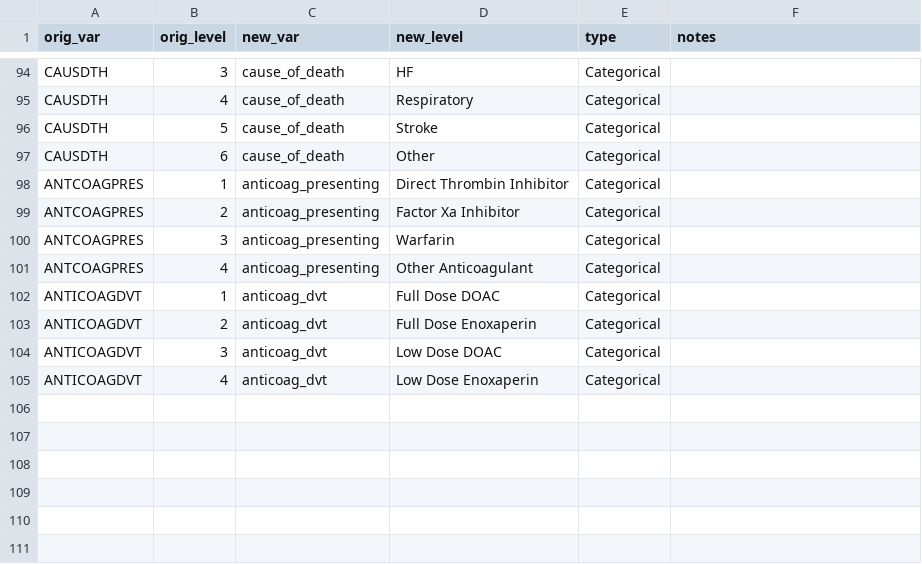
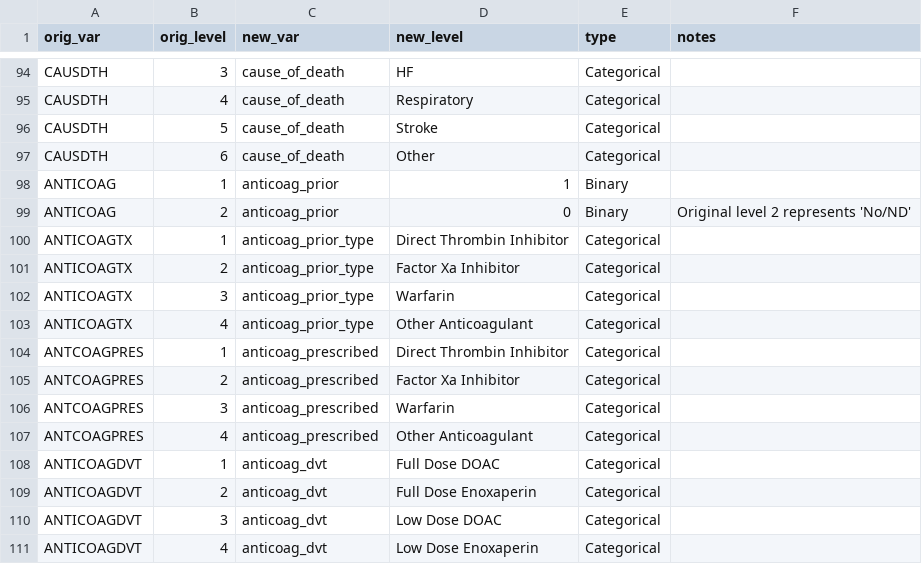
Before and after one commit to rsoren/aha_covid_dataprep_specs, a CSV file: 01_variable_encoding.csv, drawn as a sheet; only a part is shown, gaps mark what is left out.

Commit message:
Update 01_variable_encoding.csv

```diff
--- a/01_variable_encoding.csv
+++ b/01_variable_encoding.csv
@@ -97,6 +97,12 @@ CAUSDTH,5,cause_of_death,"Stroke",Categorical,
 CAUSDTH,6,cause_of_death,"Other",Categorical,
-ANTCOAGPRES,1,anticoag_presenting,"Direct Thrombin Inhibitor",Categorical,
-ANTCOAGPRES,2,anticoag_presenting,"Factor Xa Inhibitor",Categorical,
-ANTCOAGPRES,3,anticoag_presenting,"Warfarin",Categorical,
-ANTCOAGPRES,4,anticoag_presenting,"Other Anticoagulant",Categorical,
+ANTICOAG,1,anticoag_prior,1,"Binary",
+ANTICOAG,2,anticoag_prior,0,"Binary","Original level 2 represents 'No/ND'"
+ANTICOAGTX,1,anticoag_prior_type,"Direct Thrombin Inhibitor",Categorical,
+ANTICOAGTX,2,anticoag_prior_type,"Factor Xa Inhibitor",Categorical,
+ANTICOAGTX,3,anticoag_prior_type,"Warfarin",Categorical,
+ANTICOAGTX,4,anticoag_prior_type,"Other Anticoagulant",Categorical,
+ANTCOAGPRES,1,anticoag_prescribed,"Direct Thrombin Inhibitor",Categorical,
+ANTCOAGPRES,2,anticoag_prescribed,"Factor Xa Inhibitor",Categorical,
+ANTCOAGPRES,3,anticoag_prescribed,"Warfarin",Categorical,
+ANTCOAGPRES,4,anticoag_prescribed,"Other Anticoagulant",Categorical,
 ANTICOAGDVT,1,anticoag_dvt,"Full Dose DOAC",Categorical,
```
